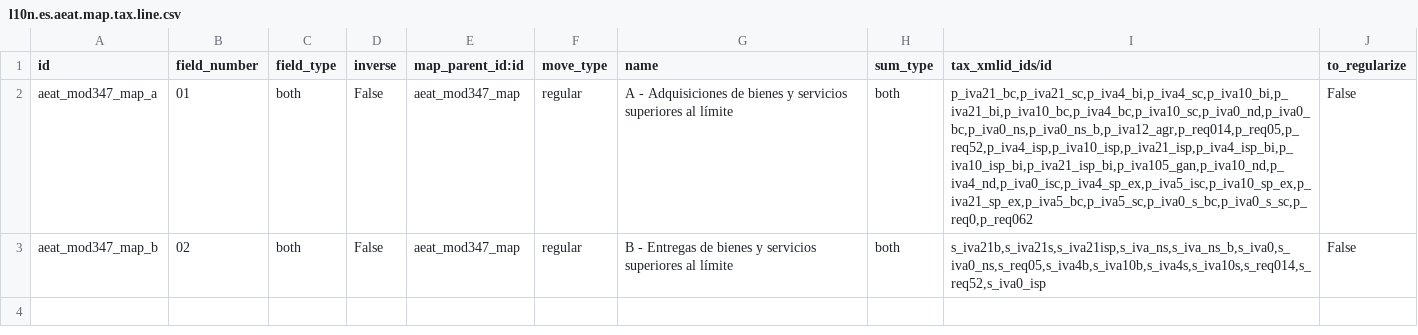
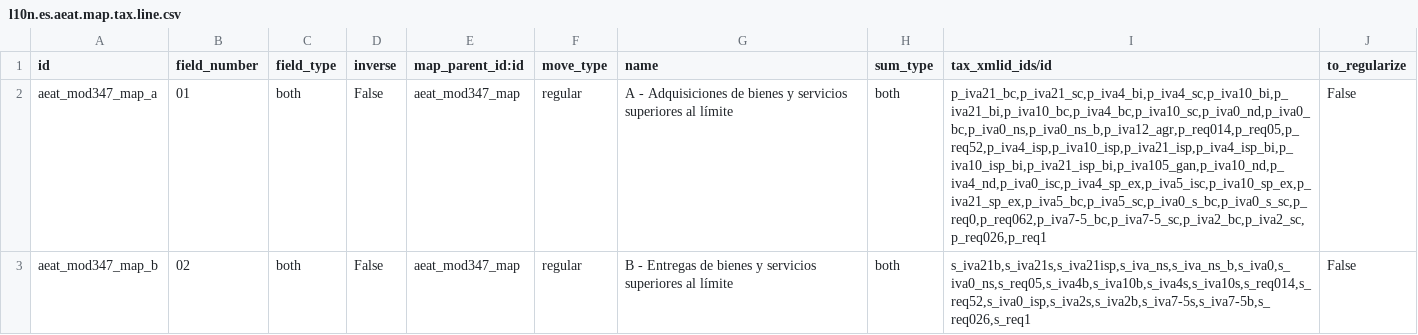
Before and after one commit to ForgeFlow/l10n-spain, a CSV file: l10n_es_aeat_mod347/data/l10n.es.aeat.map.tax.line.csv, drawn as a sheet; the diff names each change by its address in the sheet, - before the commit and + after, or states it on an @@ line.

```diff
--- a/l10n_es_aeat_mod347/data/l10n.es.aeat.map.tax.line.csv
+++ b/l10n_es_aeat_mod347/data/l10n.es.aeat.map.tax.line.csv
-I2 (tax_xmlid_ids/id): p_iva21_bc,p_iva21_sc,p_iva4_bi,p_iva4_sc,p_iva10_bi,p_iva21_bi,p_iva10_bc,p_iva4_bc,p_iva10_sc,p_iva0_nd,p_iva0_bc,p_iva0_ns,p_iva0_ns_b,p_iva12_agr,p_req014,p_req05,p_req52,p_iva4_isp,p_iva10_isp,p_iva21_isp,p_iva4_isp_bi,p_iva10_isp_bi,p_iva21_isp_bi,p_iva105_gan,p_iva10_nd,p_iva4_nd,p_iva0_isc,p_iva4_sp_ex,p_iva5_isc,p_iva10_sp_ex,p_iva21_sp_ex,p_iva5_bc,p_iva5_sc,p_iva0_s_bc,p_iva0_s_sc,p_req0,p_req062
+I2 (tax_xmlid_ids/id): p_iva21_bc,p_iva21_sc,p_iva4_bi,p_iva4_sc,p_iva10_bi,p_iva21_bi,p_iva10_bc,p_iva4_bc,p_iva10_sc,p_iva0_nd,p_iva0_bc,p_iva0_ns,p_iva0_ns_b,p_iva12_agr,p_req014,p_req05,p_req52,p_iva4_isp,p_iva10_isp,p_iva21_isp,p_iva4_isp_bi,p_iva10_isp_bi,p_iva21_isp_bi,p_iva105_gan,p_iva10_nd,p_iva4_nd,p_iva0_isc,p_iva4_sp_ex,p_iva5_isc,p_iva10_sp_ex,p_iva21_sp_ex,p_iva5_bc,p_iva5_sc,p_iva0_s_bc,p_iva0_s_sc,p_req0,p_req062,p_iva7-5_bc,p_iva7-5_sc,p_iva2_bc,p_iva2_sc,p_req026,p_req1
-I3 (tax_xmlid_ids/id): s_iva21b,s_iva21s,s_iva21isp,s_iva_ns,s_iva_ns_b,s_iva0,s_iva0_ns,s_req05,s_iva4b,s_iva10b,s_iva4s,s_iva10s,s_req014,s_req52,s_iva0_isp
+I3 (tax_xmlid_ids/id): s_iva21b,s_iva21s,s_iva21isp,s_iva_ns,s_iva_ns_b,s_iva0,s_iva0_ns,s_req05,s_iva4b,s_iva10b,s_iva4s,s_iva10s,s_req014,s_req52,s_iva0_isp,s_iva2s,s_iva2b,s_iva7-5s,s_iva7-5b,s_req026,s_req1
```
Also changed, not shown: l10n_es_aeat_mod347/data/l10n.es.aeat.map.tax.line.tax.csv.
